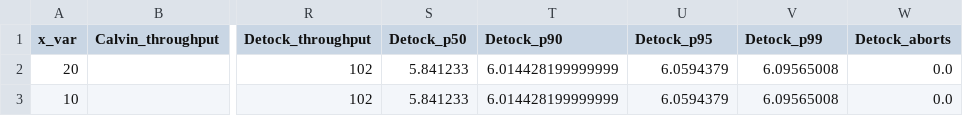
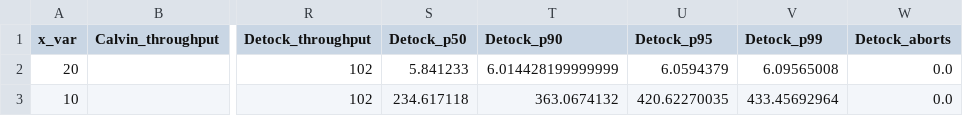
Before and after one commit to my-username-was-taken/cse3000-movr-benchmark, a CSV file: plots/data/final/example.csv, drawn as a sheet; only a part is shown, gaps mark what is left out; the diff names each change by its address in the sheet, - before the commit and + after, or states it on an @@ line.

```diff
--- a/plots/data/final/example.csv
+++ b/plots/data/final/example.csv
-S3 (Detock_p50): 5.841233
+S3 (Detock_p50): 234.617118
-T3 (Detock_p90): 6.014428199999999
+T3 (Detock_p90): 363.0674132
-U3 (Detock_p95): 6.0594379
+U3 (Detock_p95): 420.62270035
-V3 (Detock_p99): 6.09565008
+V3 (Detock_p99): 433.45692964
```
Also changed, not shown: 20 other files.
